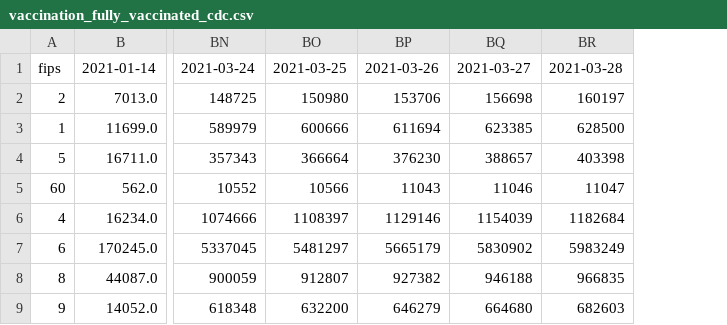
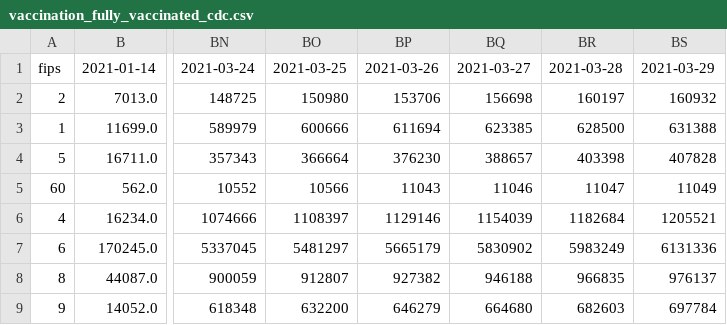
Before and after one commit to GeoDaCenter/covid, a CSV file: public/csv/vaccination_fully_vaccinated_cdc.csv, drawn as a sheet; only a part is shown, gaps mark what is left out; the diff names each change by its address in the sheet, - before the commit and + after, or states it on an @@ line.

```diff
--- a/public/csv/vaccination_fully_vaccinated_cdc.csv
+++ b/public/csv/vaccination_fully_vaccinated_cdc.csv
+column BS, rows 1-9: 2021-03-29 | 160932 | 631388 | 407828 | 11049 | 1205521 | 6131336 | 976137 | 697784
```
Also changed, not shown: public/csv/context_vaccination_sites_hrsa_wh.csv, public/csv/vaccination_one_or_more_doses_cdc.csv, 22 other files.
